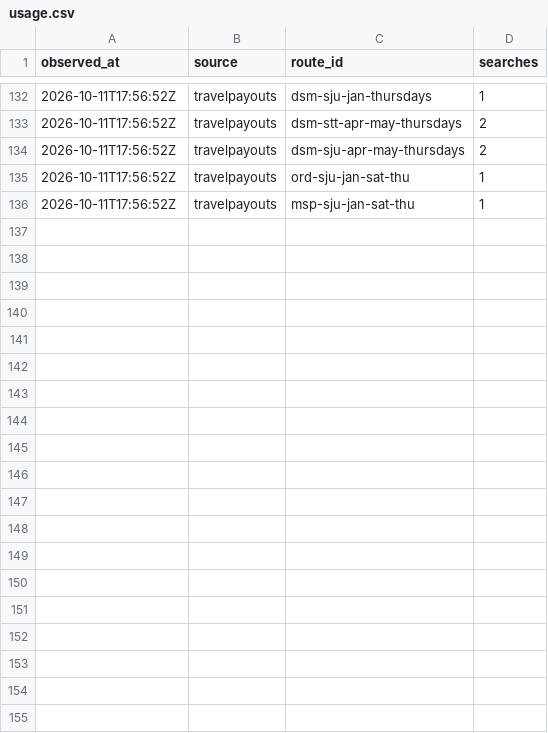
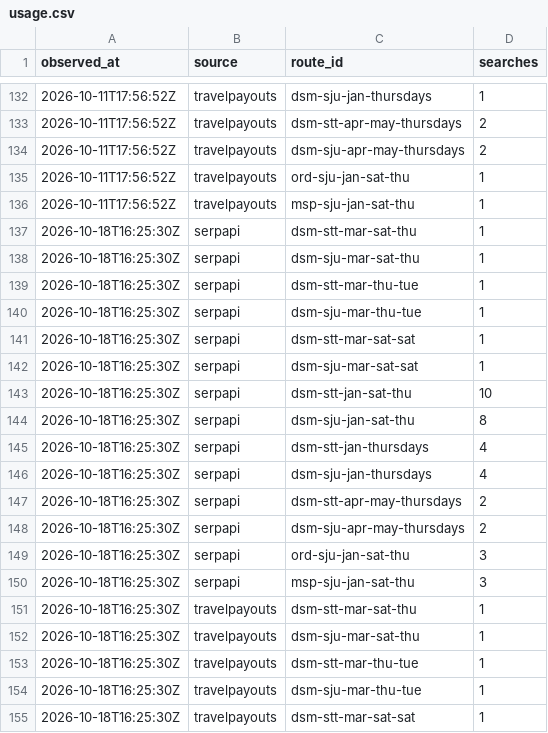
Before and after one commit to AndrewFoudree/flight-tracker, a CSV file: data/usage.csv, drawn as a sheet; only a part is shown, gaps mark what is left out; the diff covers the shown part only; the diff names each change by its address in the sheet, - before the commit and + after, or states it on an @@ line.

```diff
--- a/data/usage.csv
+++ b/data/usage.csv
+row 137: 2026-10-18T16:25:30Z | serpapi | dsm-stt-mar-sat-thu | 1
+row 138: 2026-10-18T16:25:30Z | serpapi | dsm-sju-mar-sat-thu | 1
+row 139: 2026-10-18T16:25:30Z | serpapi | dsm-stt-mar-thu-tue | 1
+row 140: 2026-10-18T16:25:30Z | serpapi | dsm-sju-mar-thu-tue | 1
+row 141: 2026-10-18T16:25:30Z | serpapi | dsm-stt-mar-sat-sat | 1
+row 142: 2026-10-18T16:25:30Z | serpapi | dsm-sju-mar-sat-sat | 1
+row 143: 2026-10-18T16:25:30Z | serpapi | dsm-stt-jan-sat-thu | 10
+row 144: 2026-10-18T16:25:30Z | serpapi | dsm-sju-jan-sat-thu | 8
+row 145: 2026-10-18T16:25:30Z | serpapi | dsm-stt-jan-thursdays | 4
+row 146: 2026-10-18T16:25:30Z | serpapi | dsm-sju-jan-thursdays | 4
+row 147: 2026-10-18T16:25:30Z | serpapi | dsm-stt-apr-may-thursdays | 2
+row 148: 2026-10-18T16:25:30Z | serpapi | dsm-sju-apr-may-thursdays | 2
+row 149: 2026-10-18T16:25:30Z | serpapi | ord-sju-jan-sat-thu | 3
+row 150: 2026-10-18T16:25:30Z | serpapi | msp-sju-jan-sat-thu | 3
+row 151: 2026-10-18T16:25:30Z | travelpayouts | dsm-stt-mar-sat-thu | 1
+row 152: 2026-10-18T16:25:30Z | travelpayouts | dsm-sju-mar-sat-thu | 1
+row 153: 2026-10-18T16:25:30Z | travelpayouts | dsm-stt-mar-thu-tue | 1
+row 154: 2026-10-18T16:25:30Z | travelpayouts | dsm-sju-mar-thu-tue | 1
+row 155: 2026-10-18T16:25:30Z | travelpayouts | dsm-stt-mar-sat-sat | 1
```
Also changed, not shown: 9 added rows elsewhere in this file, data/runs.csv, 2 other files.
